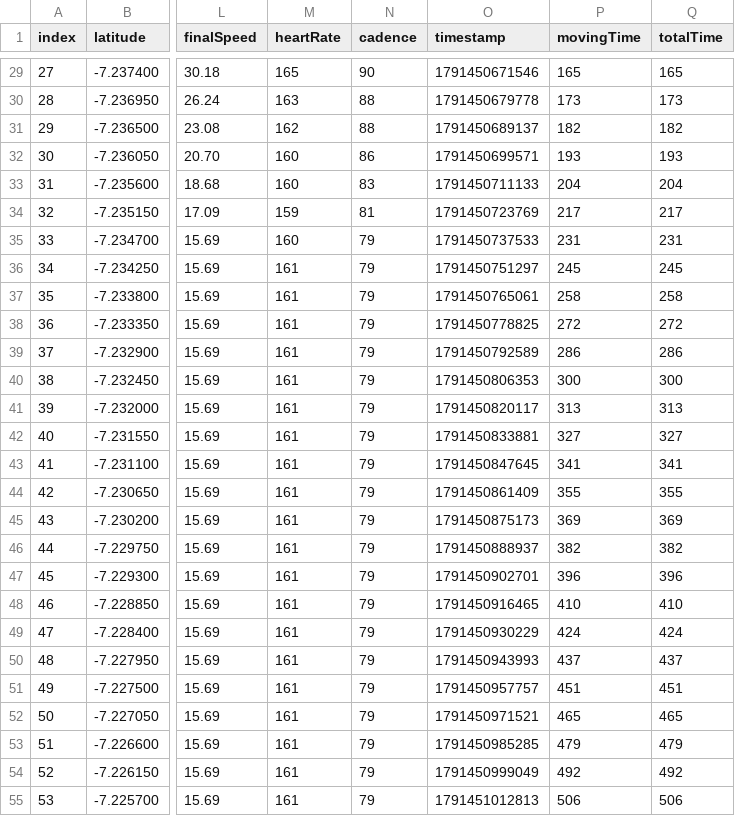
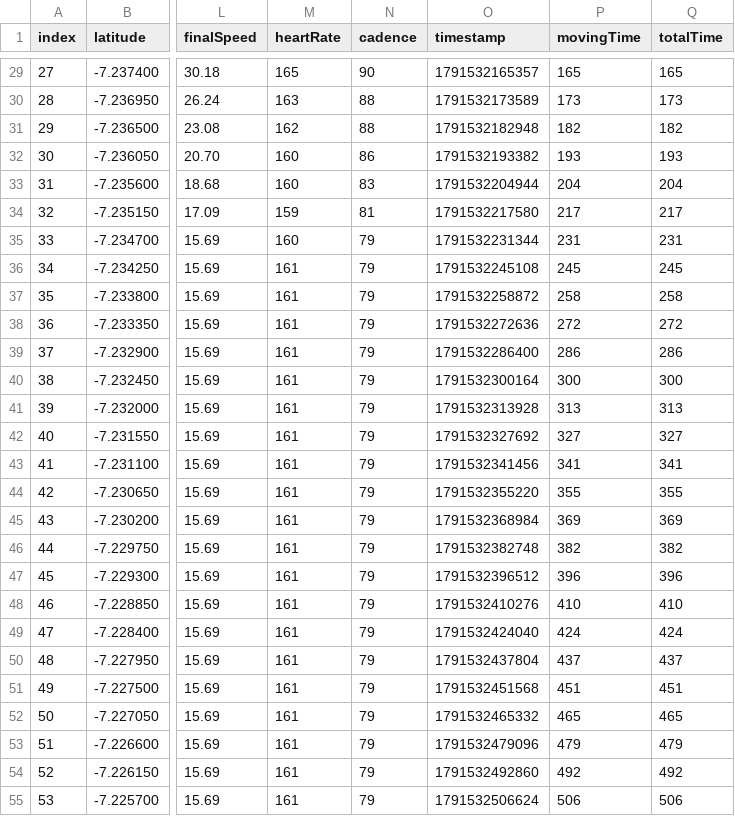
Before and after one commit to ardianrifendy/strava-kalcer, a CSV file: samples/sample_diagnostic.csv, drawn as a sheet; only a part is shown, gaps mark what is left out; the diff covers the shown part only; the diff names each change by its address in the sheet, - before the commit and + after, or states it on an @@ line.

```diff
--- a/samples/sample_diagnostic.csv
+++ b/samples/sample_diagnostic.csv
-O29 (timestamp): 1791450671546
+O29 (timestamp): 1791532165357
-O30 (timestamp): 1791450679778
+O30 (timestamp): 1791532173589
-O31 (timestamp): 1791450689137
+O31 (timestamp): 1791532182948
-O32 (timestamp): 1791450699571
+O32 (timestamp): 1791532193382
-O33 (timestamp): 1791450711133
+O33 (timestamp): 1791532204944
-O34 (timestamp): 1791450723769
+O34 (timestamp): 1791532217580
-O35 (timestamp): 1791450737533
+O35 (timestamp): 1791532231344
-O36 (timestamp): 1791450751297
+O36 (timestamp): 1791532245108
-O37 (timestamp): 1791450765061
+O37 (timestamp): 1791532258872
-O38 (timestamp): 1791450778825
+O38 (timestamp): 1791532272636
-O39 (timestamp): 1791450792589
+O39 (timestamp): 1791532286400
-O40 (timestamp): 1791450806353
+O40 (timestamp): 1791532300164
-O41 (timestamp): 1791450820117
+O41 (timestamp): 1791532313928
-O42 (timestamp): 1791450833881
+O42 (timestamp): 1791532327692
-O43 (timestamp): 1791450847645
+O43 (timestamp): 1791532341456
-O44 (timestamp): 1791450861409
+O44 (timestamp): 1791532355220
-O45 (timestamp): 1791450875173
+O45 (timestamp): 1791532368984
-O46 (timestamp): 1791450888937
+O46 (timestamp): 1791532382748
-O47 (timestamp): 1791450902701
+O47 (timestamp): 1791532396512
-O48 (timestamp): 1791450916465
+O48 (timestamp): 1791532410276
-O49 (timestamp): 1791450930229
+O49 (timestamp): 1791532424040
-O50 (timestamp): 1791450943993
+O50 (timestamp): 1791532437804
-O51 (timestamp): 1791450957757
+O51 (timestamp): 1791532451568
-O52 (timestamp): 1791450971521
+O52 (timestamp): 1791532465332
-O53 (timestamp): 1791450985285
+O53 (timestamp): 1791532479096
-O54 (timestamp): 1791450999049
+O54 (timestamp): 1791532492860
-O55 (timestamp): 1791451012813
+O55 (timestamp): 1791532506624
```
Also changed, not shown: 123 edited cells elsewhere in this file, 3 other files.
